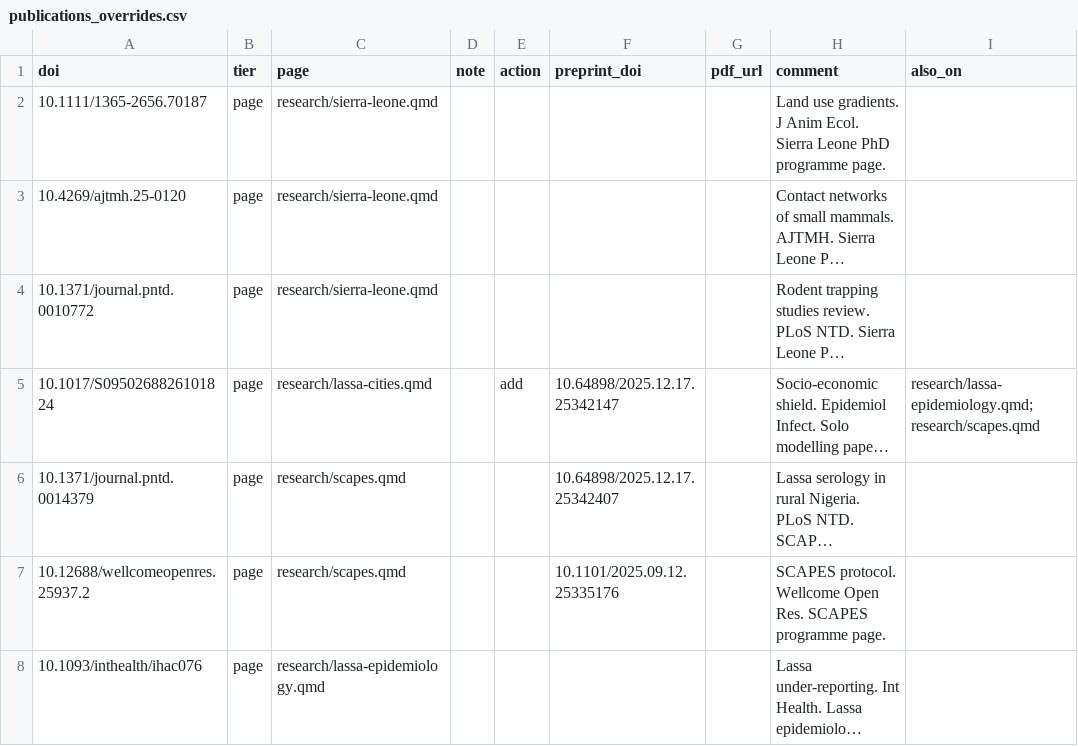
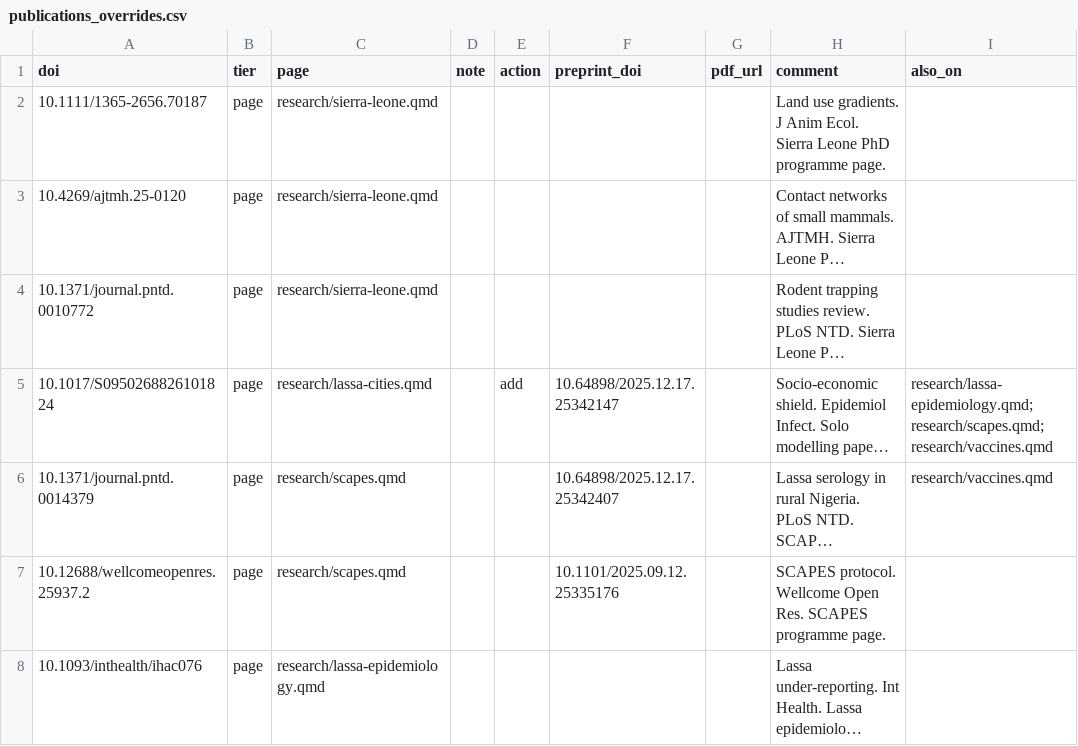
Before and after one commit to DidDrog11/website_quarto, a CSV file: data/publications_overrides.csv, drawn as a sheet; only a part is shown; long unchanged cells end in …; the diff names each change by its address in the sheet, - before the commit and + after, or states it on an @@ line.

Commit message:
Write the vaccines and trial design page
Replaces the placeholder with sections on One Health trial design, choosing trial sites and transmissible vaccines. The SCAPES serosurvey and socio-economic shield papers also appear on the page.

```diff
--- a/data/publications_overrides.csv
+++ b/data/publications_overrides.csv
-I5 (also_on): research/lassa-epidemiology.qmd;research/scapes.qmd
+I5 (also_on): research/lassa-epidemiology.qmd;research/scapes.qmd;research/vaccines.qmd
-I6 (also_on): (empty)
+I6 (also_on): research/vaccines.qmd
```
Also changed, not shown: 2 other files.
